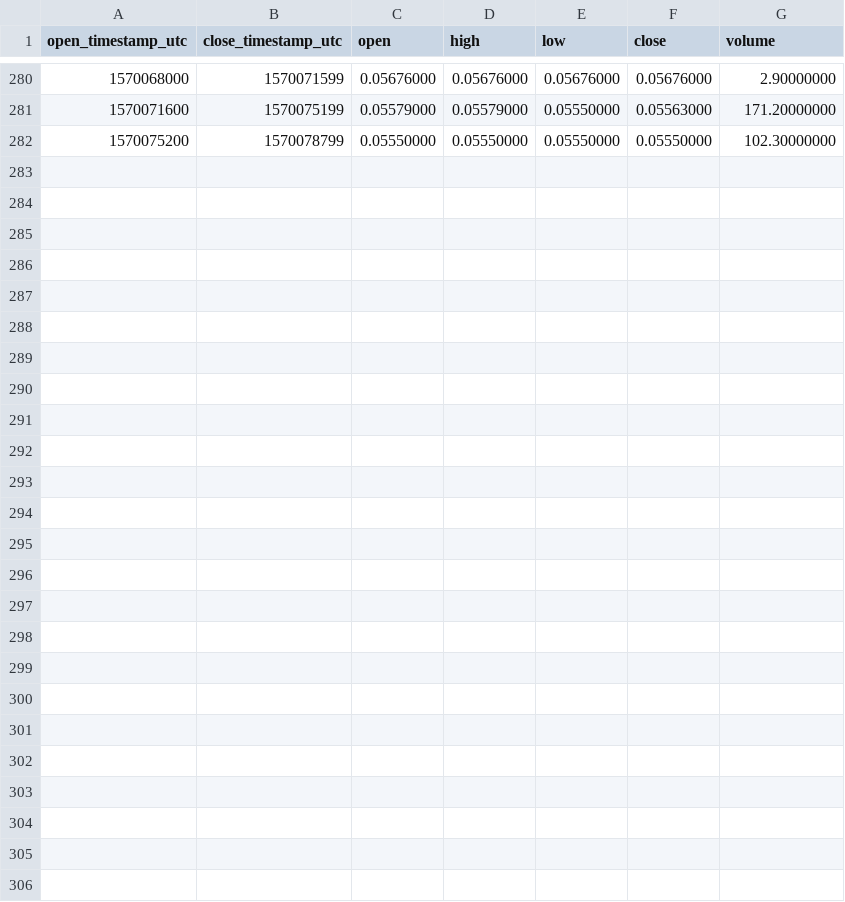
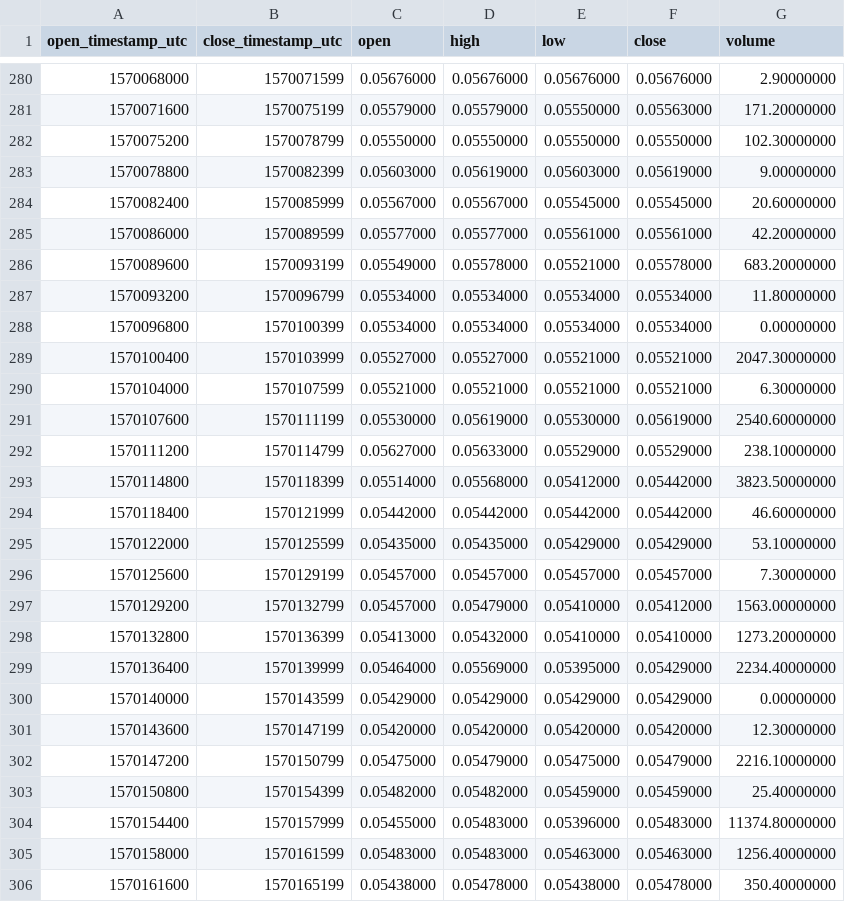
Before and after one commit to cryptobigbro/binance-BEAMBNB, a CSV file: binance-BEAMBNB-1h.csv, drawn as a sheet; only a part is shown, gaps mark what is left out.

Commit message:
Update OHLCV data.

```diff
--- a/binance-BEAMBNB-1h.csv
+++ b/binance-BEAMBNB-1h.csv
@@ -282 +282,25 @@ open_timestamp_utc,close_timestamp_utc,open,high,low,close,volume
 1570075200,1570078799,0.05550000,0.05550000,0.05550000,0.05550000,102.30000000
+1570078800,1570082399,0.05603000,0.05619000,0.05603000,0.05619000,9.00000000
+1570082400,1570085999,0.05567000,0.05567000,0.05545000,0.05545000,20.60000000
+1570086000,1570089599,0.05577000,0.05577000,0.05561000,0.05561000,42.20000000
+1570089600,1570093199,0.05549000,0.05578000,0.05521000,0.05578000,683.20000000
+1570093200,1570096799,0.05534000,0.05534000,0.05534000,0.05534000,11.80000000
+1570096800,1570100399,0.05534000,0.05534000,0.05534000,0.05534000,0.00000000
+1570100400,1570103999,0.05527000,0.05527000,0.05521000,0.05521000,2047.30000000
+1570104000,1570107599,0.05521000,0.05521000,0.05521000,0.05521000,6.30000000
+1570107600,1570111199,0.05530000,0.05619000,0.05530000,0.05619000,2540.60000000
+1570111200,1570114799,0.05627000,0.05633000,0.05529000,0.05529000,238.10000000
+1570114800,1570118399,0.05514000,0.05568000,0.05412000,0.05442000,3823.50000000
+1570118400,1570121999,0.05442000,0.05442000,0.05442000,0.05442000,46.60000000
+1570122000,1570125599,0.05435000,0.05435000,0.05429000,0.05429000,53.10000000
+1570125600,1570129199,0.05457000,0.05457000,0.05457000,0.05457000,7.30000000
+1570129200,1570132799,0.05457000,0.05479000,0.05410000,0.05412000,1563.00000000
+1570132800,1570136399,0.05413000,0.05432000,0.05410000,0.05410000,1273.20000000
+1570136400,1570139999,0.05464000,0.05569000,0.05395000,0.05429000,2234.40000000
+1570140000,1570143599,0.05429000,0.05429000,0.05429000,0.05429000,0.00000000
+1570143600,1570147199,0.05420000,0.05420000,0.05420000,0.05420000,12.30000000
+1570147200,1570150799,0.05475000,0.05479000,0.05475000,0.05479000,2216.10000000
+1570150800,1570154399,0.05482000,0.05482000,0.05459000,0.05459000,25.40000000
+1570154400,1570157999,0.05455000,0.05483000,0.05396000,0.05483000,11374.80000000
+1570158000,1570161599,0.05483000,0.05483000,0.05463000,0.05463000,1256.40000000
+1570161600,1570165199,0.05438000,0.05478000,0.05438000,0.05478000,350.40000000
```
Also changed, not shown: binance-BEAMBNB-1d.csv, 1 other file.
